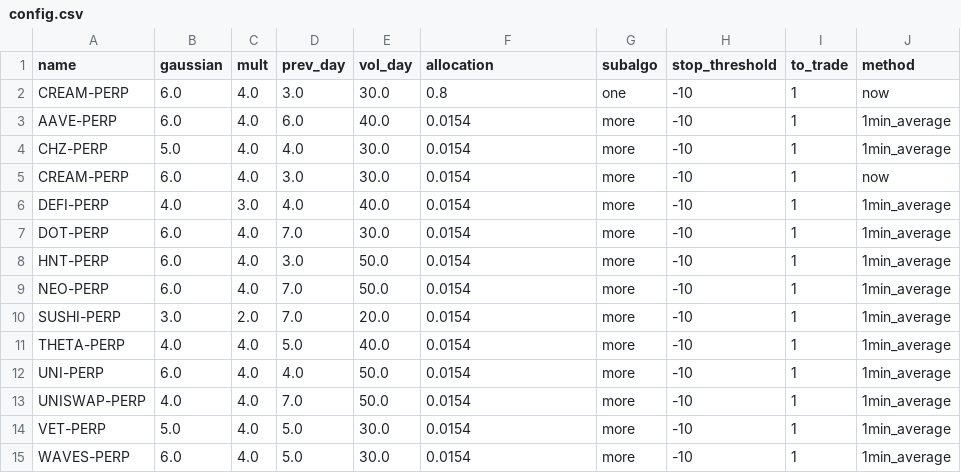
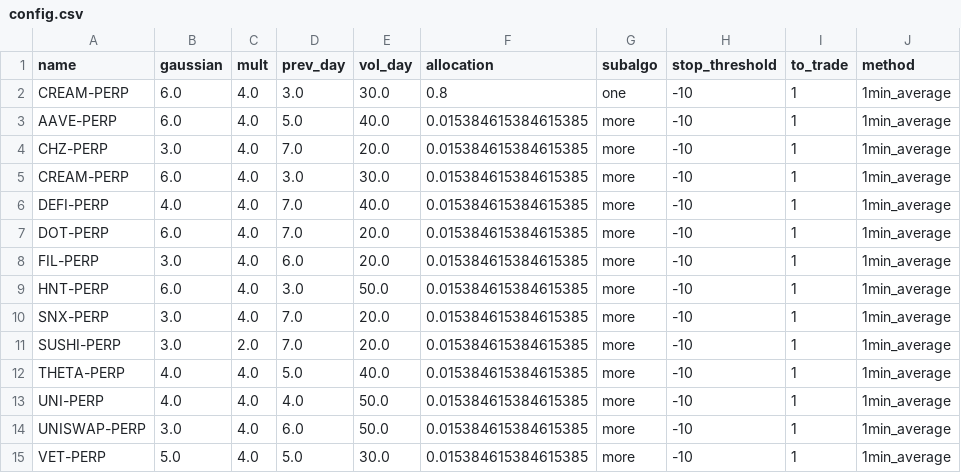
Before and after one commit to warproxxx/algorithms, a CSV file: algos/altcoin/config.csv, drawn as a sheet.

```diff
--- a/algos/altcoin/config.csv
+++ b/algos/altcoin/config.csv
@@ -1,15 +1,15 @@
 name,gaussian,mult,prev_day,vol_day,allocation,subalgo,stop_threshold,to_trade,method
-CREAM-PERP,6.0,4.0,3.0,30.0,0.8,one,-10,1,now
-AAVE-PERP,6.0,4.0,6.0,40.0,0.0154,more,-10,1,1min_average
-CHZ-PERP,5.0,4.0,4.0,30.0,0.0154,more,-10,1,1min_average
-CREAM-PERP,6.0,4.0,3.0,30.0,0.0154,more,-10,1,now
-DEFI-PERP,4.0,3.0,4.0,40.0,0.0154,more,-10,1,1min_average
-DOT-PERP,6.0,4.0,7.0,30.0,0.0154,more,-10,1,1min_average
-HNT-PERP,6.0,4.0,3.0,50.0,0.0154,more,-10,1,1min_average
-NEO-PERP,6.0,4.0,7.0,50.0,0.0154,more,-10,1,1min_average
-SUSHI-PERP,3.0,2.0,7.0,20.0,0.0154,more,-10,1,1min_average
-THETA-PERP,4.0,4.0,5.0,40.0,0.0154,more,-10,1,1min_average
-UNI-PERP,6.0,4.0,4.0,50.0,0.0154,more,-10,1,1min_average
-UNISWAP-PERP,4.0,4.0,7.0,50.0,0.0154,more,-10,1,1min_average
-VET-PERP,5.0,4.0,5.0,30.0,0.0154,more,-10,1,1min_average
-WAVES-PERP,6.0,4.0,5.0,30.0,0.0154,more,-10,1,1min_average
+CREAM-PERP,6.0,4.0,3.0,30.0,0.8,one,-10,1,1min_average
+AAVE-PERP,6.0,4.0,5.0,40.0,0.015384615384615385,more,-10,1,1min_average
+CHZ-PERP,3.0,4.0,7.0,20.0,0.015384615384615385,more,-10,1,1min_average
+CREAM-PERP,6.0,4.0,3.0,30.0,0.015384615384615385,more,-10,1,1min_average
+DEFI-PERP,4.0,4.0,7.0,40.0,0.015384615384615385,more,-10,1,1min_average
+DOT-PERP,6.0,4.0,7.0,20.0,0.015384615384615385,more,-10,1,1min_average
+FIL-PERP,3.0,4.0,6.0,20.0,0.015384615384615385,more,-10,1,1min_average
+HNT-PERP,6.0,4.0,3.0,50.0,0.015384615384615385,more,-10,1,1min_average
+SNX-PERP,3.0,4.0,7.0,20.0,0.015384615384615385,more,-10,1,1min_average
+SUSHI-PERP,3.0,2.0,7.0,20.0,0.015384615384615385,more,-10,1,1min_average
+THETA-PERP,4.0,4.0,5.0,40.0,0.015384615384615385,more,-10,1,1min_average
+UNI-PERP,4.0,4.0,4.0,50.0,0.015384615384615385,more,-10,1,1min_average
+UNISWAP-PERP,3.0,4.0,6.0,50.0,0.015384615384615385,more,-10,1,1min_average
+VET-PERP,5.0,4.0,5.0,30.0,0.015384615384615385,more,-10,1,1min_average
```
Also changed, not shown: 4 other files.
